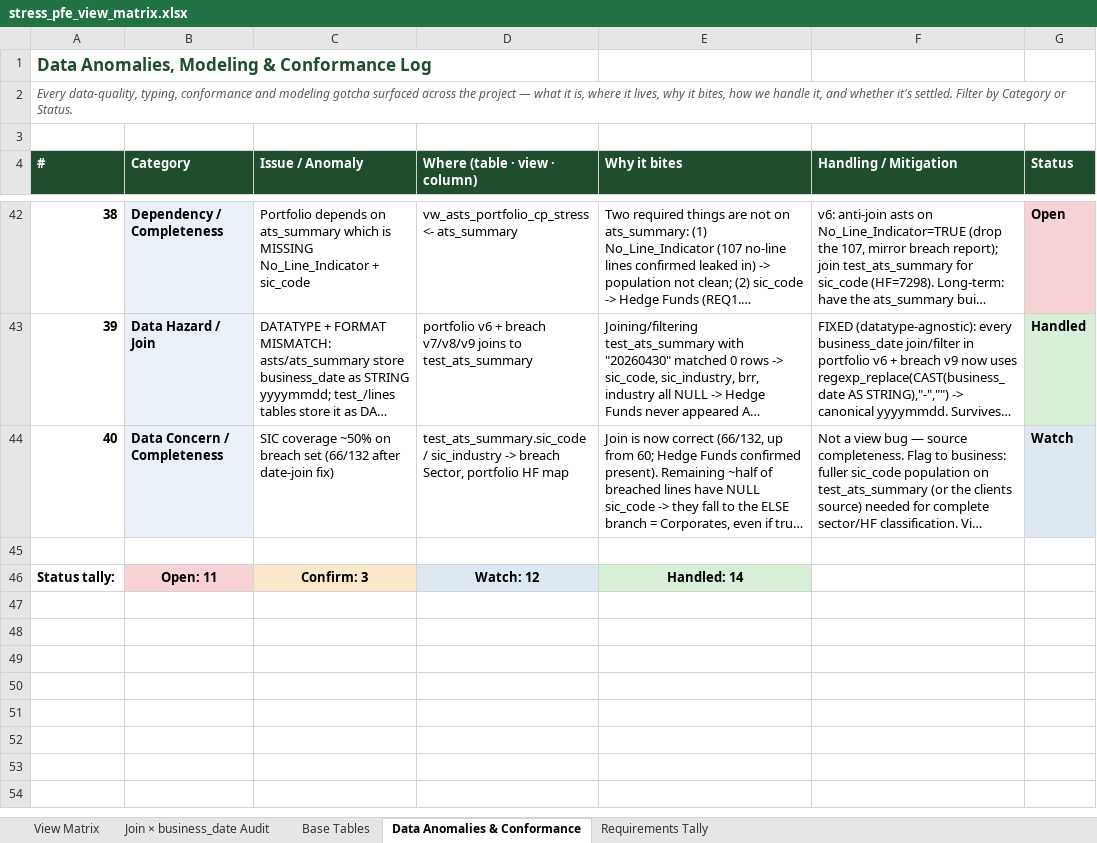
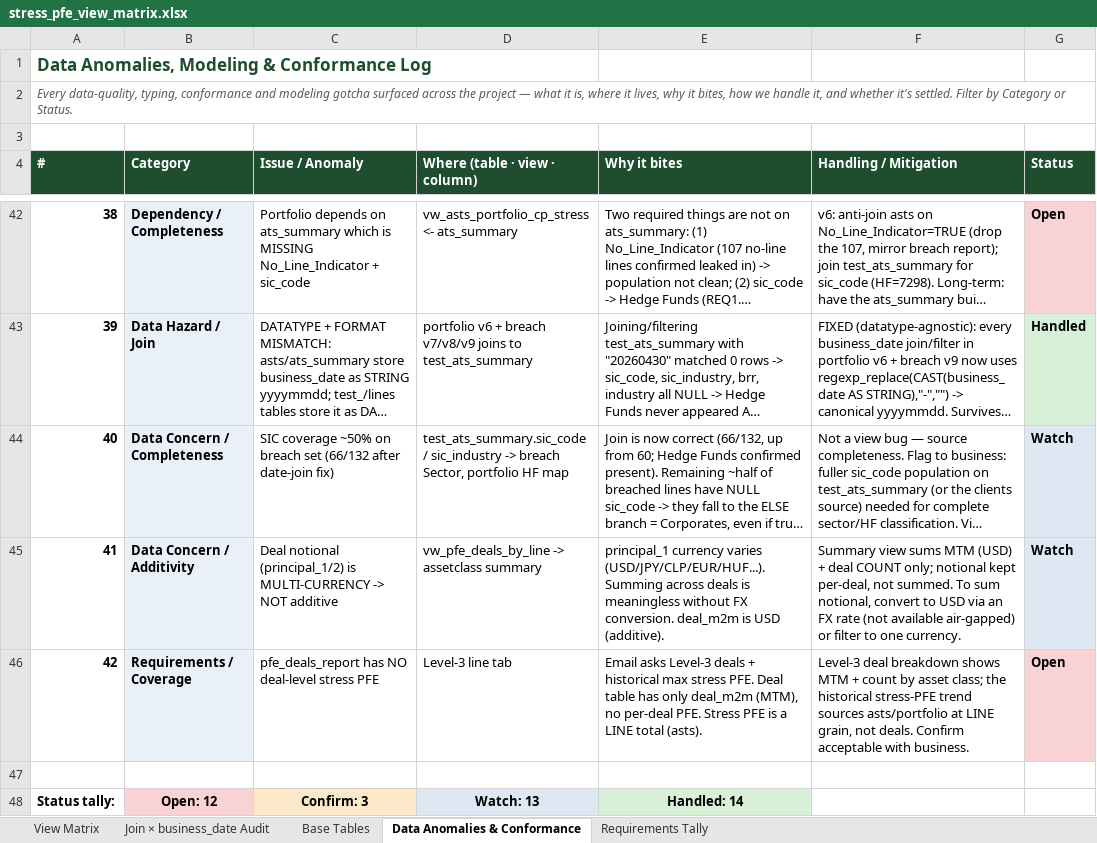
Before and after one commit to reena389-git/learning, an Excel workbook: PFE/stress_pfe_view_matrix.xlsx, sheet Data Anomalies & Conformance, drawn as a sheet; only a part is shown, gaps mark what is left out; long unchanged cells end in …; values as stored, in another font and other column widths than the file's, no borders; addresses are those after the commit; the diff names each change by its address in the sheet, - before the commit and + after, or states it on an @@ line.

Commit message:
deals

```diff
--- a/PFE/stress_pfe_view_matrix.xlsx (sheet Data Anomalies & Conformance)
+++ b/PFE/stress_pfe_view_matrix.xlsx (sheet Data Anomalies & Conformance)
+row 45: 41 | Data Concern / Additivity | Deal notional (principal_1/2) is MULTI-CURRENCY -> NOT additive | vw_pfe_deals_by_line -> assetclass summary | principal_1 currency varies (USD/JPY/CLP/EUR/HUF...). Summing across deals is meaningless without FX conversion. deal_m2m is USD (additive). | Summary view sums MTM (USD) + deal COUNT only; notional kept per-deal, not summed. To sum notional, convert to USD via an FX rate (not available air-gapped) or filter to one currency. | Watch
+row 46: 42 | Requirements / Coverage | pfe_deals_report has NO deal-level stress PFE | Level-3 line tab | Email asks Level-3 deals + historical max stress PFE. Deal table has only deal_m2m (MTM), no per-deal PFE. Stress PFE is a LINE total (asts). | Level-3 deal breakdown shows MTM + count by asset class; the historical stress-PFE trend sources asts/portfolio at LINE grain, not deals. Confirm acceptable with business. | Open
-B48 (Category): Open: 11
+B48 (Category): Open: 12
-D48 (Where (table · view · column)): Watch: 12
+D48 (Where (table · view · column)): Watch: 13
```
Also changed, not shown: sheet Join × business_date Audit, sheet View Matrix, sheet Requirements Tally, 2 other files.
